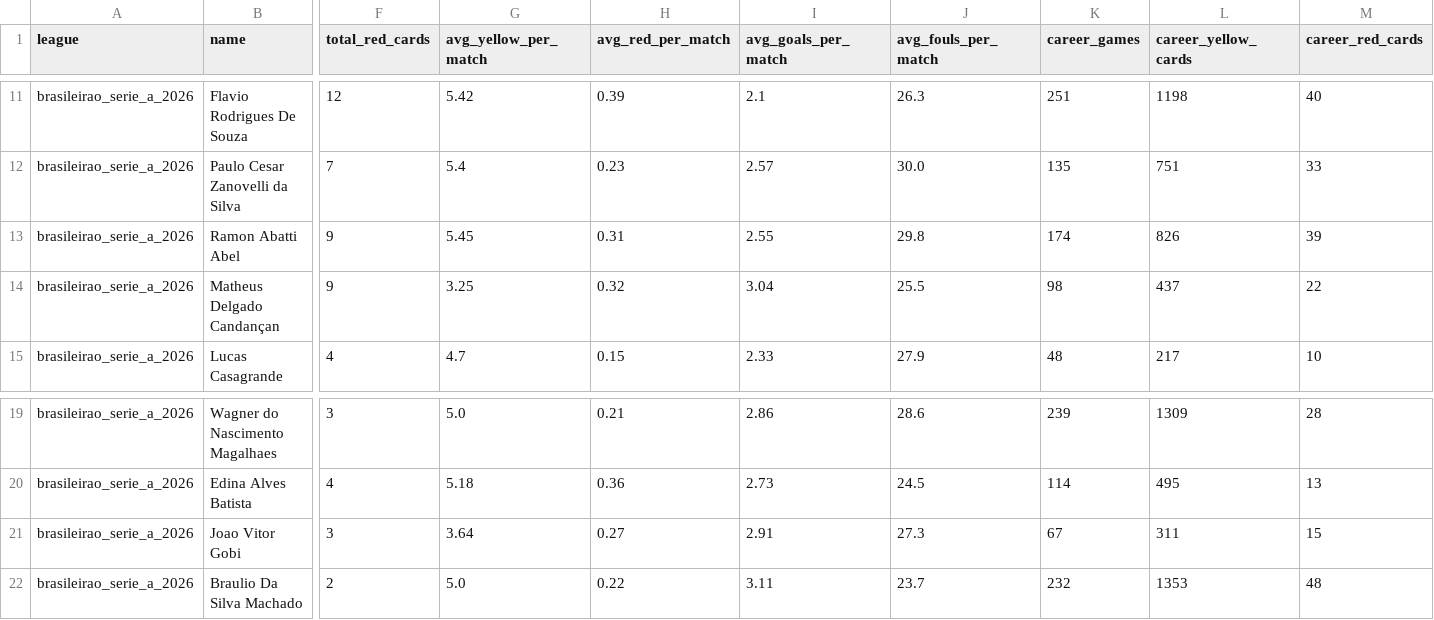
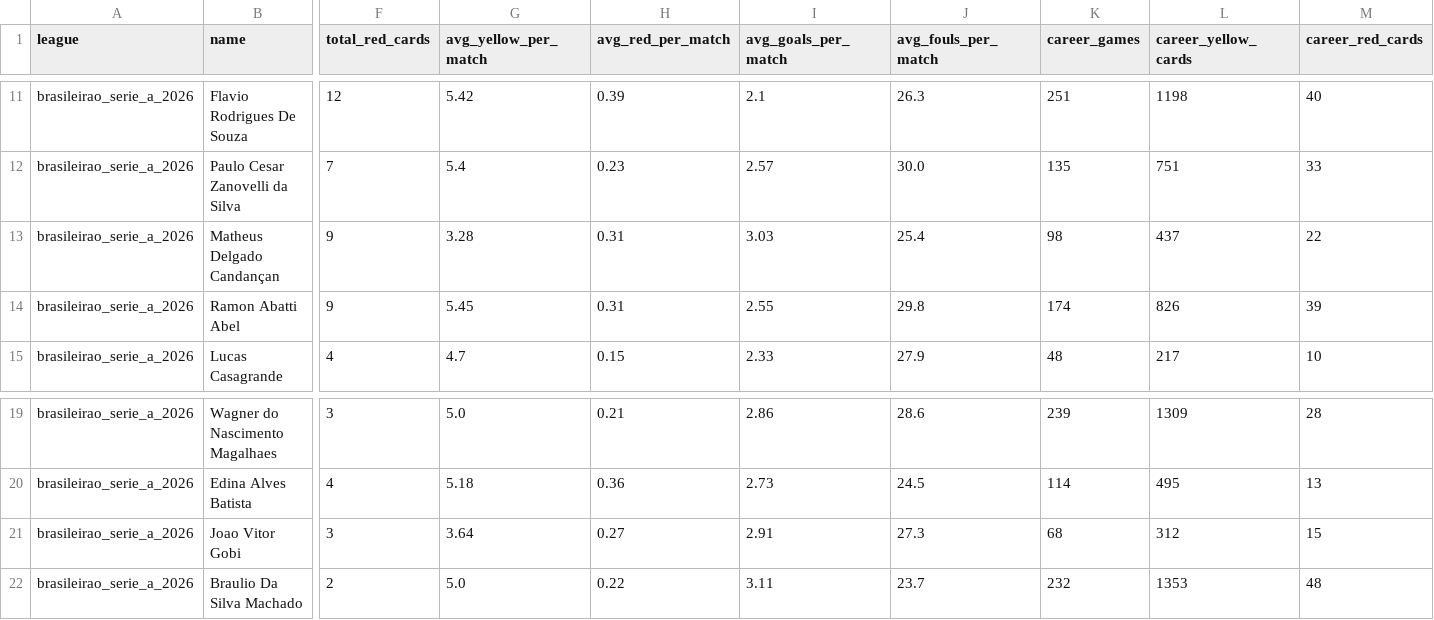
Before and after one commit to aimidas1/referees, a CSV file: brasileirao_serie_a_2026.csv, drawn as a sheet; only a part is shown, gaps mark what is left out; removed rows and columns are numbered as before the commit, all else as after; rows hold the shown columns only; the diff names each change by its address in the sheet, - before the commit and + after, or states it on an @@ line.

```diff
--- a/brasileirao_serie_a_2026.csv
+++ b/brasileirao_serie_a_2026.csv
+row 13: brasileirao_serie_a_2026 | Matheus Delgado Candançan | 9 | 3.28 | 0.31 | 3.03 | 25.4 | 98 | 437 | 22
-row 14: brasileirao_serie_a_2026 | Matheus Delgado Candançan | 9 | 3.25 | 0.32 | 3.04 | 25.5 | 98 | 437 | 22
-K21 (career_games): 67
+K21 (career_games): 68
-L21 (career_yellow_cards): 311
+L21 (career_yellow_cards): 312
```
Also changed, not shown: arabia_saudita_pro_league_2026_2027.csv, argentina_primera_division_2026.csv, 7 other files.
